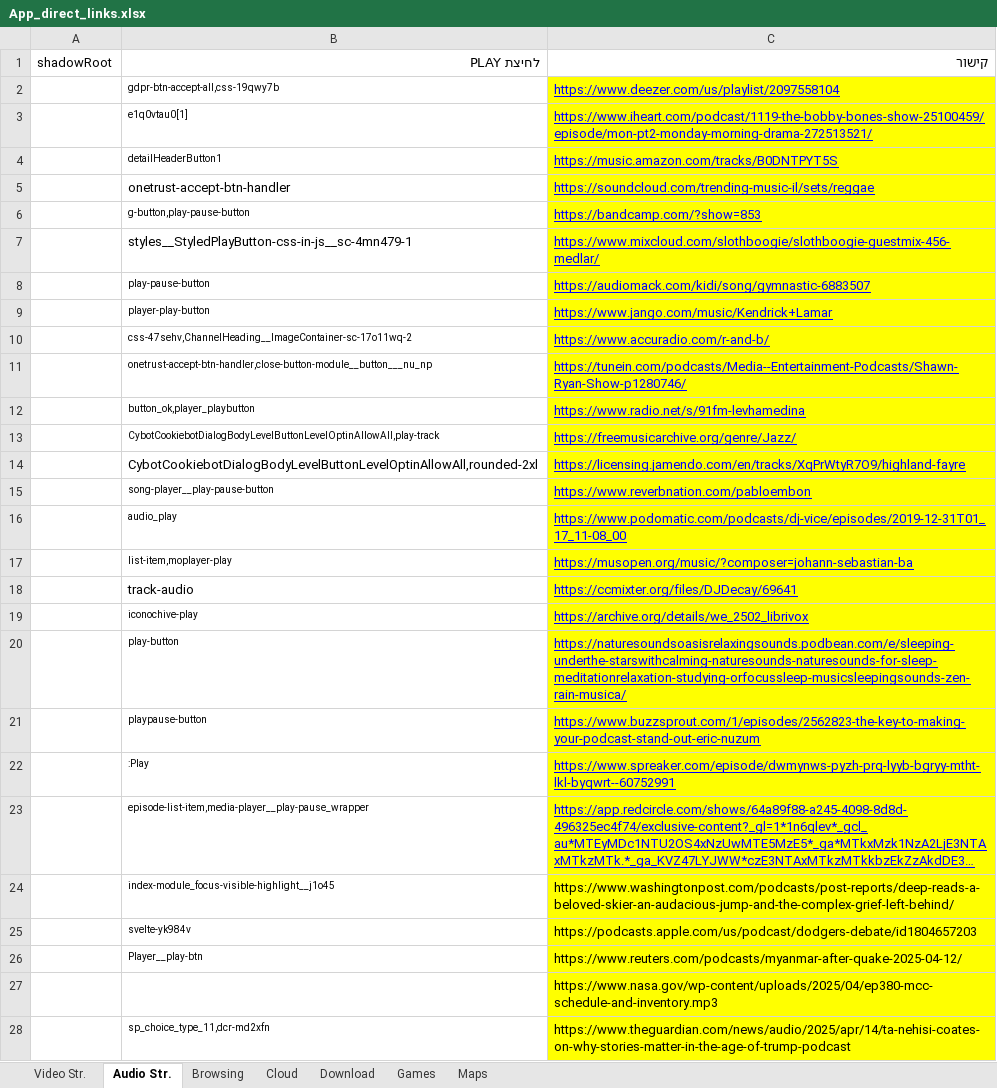
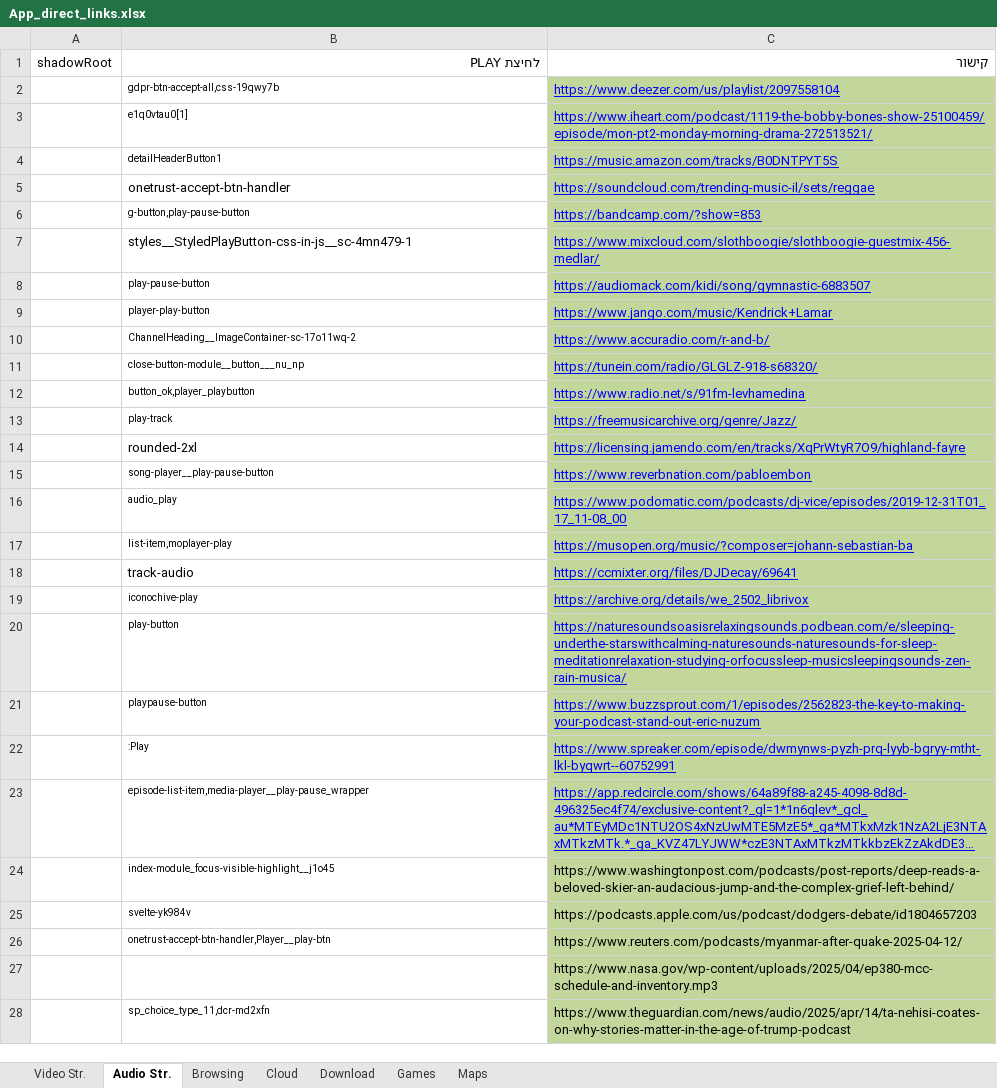
Before and after one commit to yaelrosen77/Final_Project, an Excel workbook: Crawler/App_direct_links.xlsx, sheet Audio Str., drawn as a sheet; only a part is shown; long unchanged cells end in …; values as stored, in another font and other column widths than the file's, no borders; removed rows and columns are numbered as before the commit, all else as after; the diff covers the shown part only; the diff names each change by its address in the sheet, - before the commit and + after, or states it on an @@ line.

Commit message:
125 in audio & maps

```diff
--- a/Crawler/App_direct_links.xlsx (sheet Audio Str.)
+++ b/Crawler/App_direct_links.xlsx (sheet Audio Str.)
-C2:C10 fill: #FFFF00
+C2:C10 fill: #C3D69B
-B10 (לחיצת PLAY): css-47sehv,ChannelHeading__ImageContainer-sc-17o11wq-2
+B10 (לחיצת PLAY): ChannelHeading__ImageContainer-sc-17o11wq-2
-row 11:  | onetrust-accept-btn-handler,close-button-module__button___nu_np | https://tunein.com/podcasts/Media--Entertainment-Podcasts/Shawn-Ryan-Show-p1280746/
+row 11:  | close-button-module__button___nu_np | https://tunein.com/radio/GLGLZ-918-s68320/
-C12:C28 fill: #FFFF00
+C12:C28 fill: #C3D69B
-B13 (לחיצת PLAY): CybotCookiebotDialogBodyLevelButtonLevelOptinAllowAll,play-track
+B13 (לחיצת PLAY): play-track
-B14 (לחיצת PLAY): CybotCookiebotDialogBodyLevelButtonLevelOptinAllowAll,rounded-2xl
+B14 (לחיצת PLAY): rounded-2xl
-B26 (לחיצת PLAY): Player__play-btn
+B26 (לחיצת PLAY): onetrust-accept-btn-handler,Player__play-btn
```
Also changed, not shown: 29 added rows, 4 removed rows, 6 edited cells and cell formats elsewhere in this sheet, sheet Maps, sheet Video Str., 2 other files.
